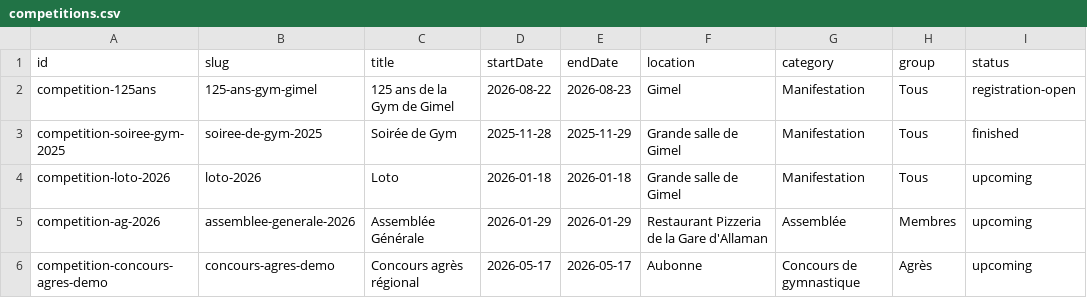
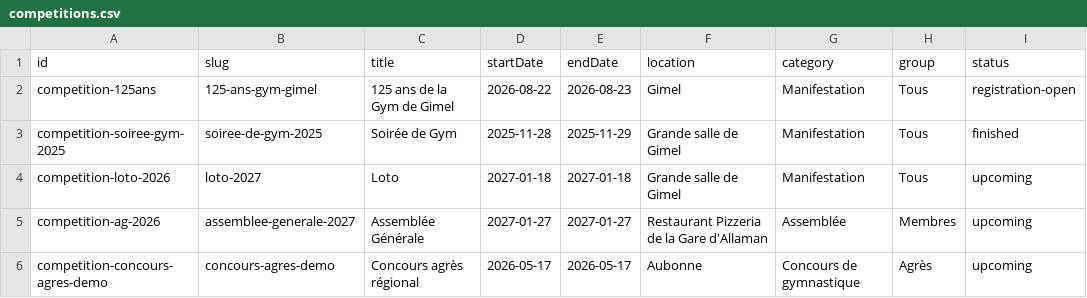
Before and after one commit to Gym-Gimel/gymel-website, a CSV file: data/competitions.csv, drawn as a sheet; only a part is shown; the diff names each change by its address in the sheet, - before the commit and + after, or states it on an @@ line.

```diff
--- a/data/competitions.csv
+++ b/data/competitions.csv
-B4 (slug): loto-2026
+B4 (slug): loto-2027
-D4 (startDate): 2026-01-18
+D4 (startDate): 2027-01-18
-E4 (endDate): 2026-01-18
+E4 (endDate): 2027-01-18
-B5 (slug): assemblee-generale-2026
+B5 (slug): assemblee-generale-2027
-D5 (startDate): 2026-01-29
+D5 (startDate): 2027-01-27
-E5 (endDate): 2026-01-29
+E5 (endDate): 2027-01-27
```
Also changed, not shown: data/courses.csv, 14 other files.
